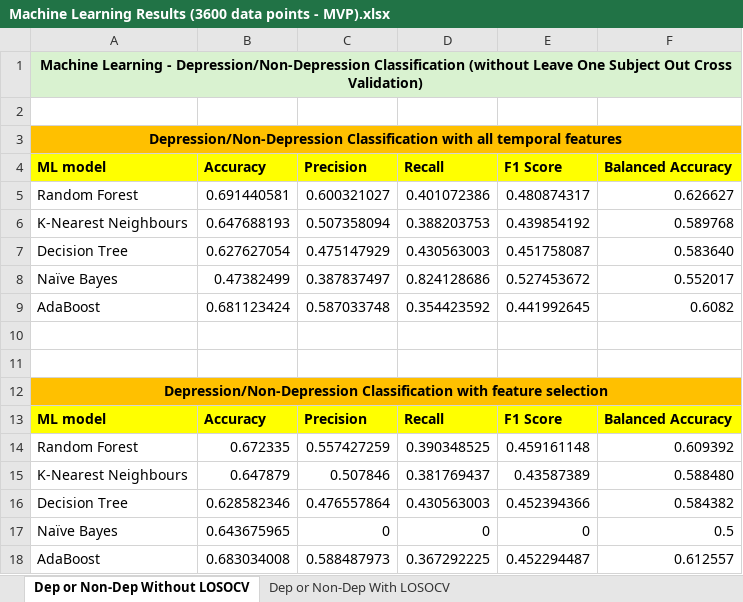
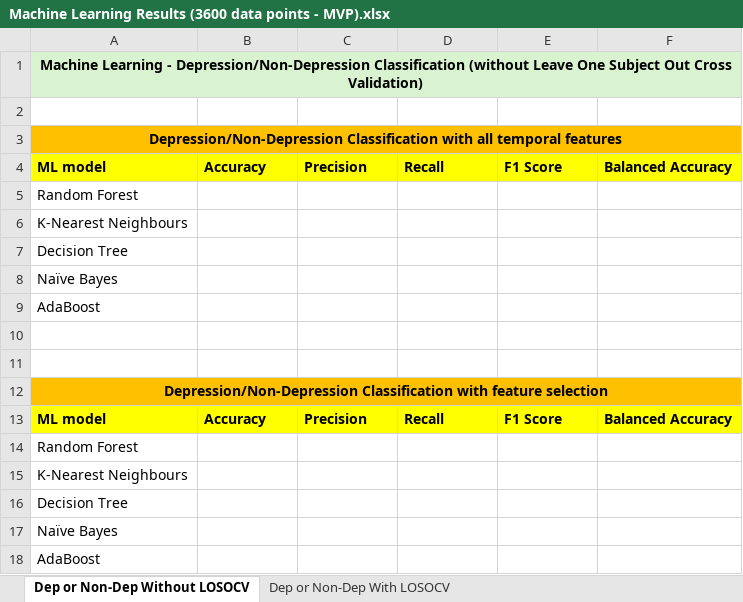
Before and after one commit to KADev2022/CS3IP, an Excel workbook: results/Machine Learning Results (3600 data points - MVP).xlsx, sheet Dep or Non-Dep Without LOSOCV, drawn as a sheet; values as stored, in another font and other column widths than the file's, no borders; removed rows and columns are numbered as before the commit, all else as after; the diff names each change by its address in the sheet, - before the commit and + after, or states it on an @@ line.

```diff
--- a/results/Machine Learning Results (3600 data points - MVP).xlsx (sheet Dep or Non-Dep Without LOSOCV)
+++ b/results/Machine Learning Results (3600 data points - MVP).xlsx (sheet Dep or Non-Dep Without LOSOCV)
-row 5: Random Forest | 0.691440581 | 0.600321027 | 0.401072386 | 0.480874317 | 0.626627
-row 6: K-Nearest Neighbours | 0.647688193 | 0.507358094 | 0.388203753 | 0.439854192 | 0.589768
-row 7: Decision Tree | 0.627627054 | 0.475147929 | 0.430563003 | 0.451758087 | 0.583640
-row 8: Naïve Bayes | 0.47382499 | 0.387837497 | 0.824128686 | 0.527453672 | 0.552017
-row 9: AdaBoost | 0.681123424 | 0.587033748 | 0.354423592 | 0.441992645 | 0.6082
+row 5: Random Forest
+row 6: K-Nearest Neighbours
+row 7: Decision Tree
+row 8: Naïve Bayes
+row 9: AdaBoost
-row 14: Random Forest | 0.672335 | 0.557427259 | 0.390348525 | 0.459161148 | 0.609392
-row 15: K-Nearest Neighbours | 0.647879 | 0.507846 | 0.381769437 | 0.43587389 | 0.588480
-row 16: Decision Tree | 0.628582346 | 0.476557864 | 0.430563003 | 0.452394366 | 0.584382
-row 17: Naïve Bayes | 0.643675965 | 0 | 0 | 0 | 0.5
-row 18: AdaBoost | 0.683034008 | 0.588487973 | 0.367292225 | 0.452294487 | 0.612557
+row 14: Random Forest
+row 15: K-Nearest Neighbours
+row 16: Decision Tree
+row 17: Naïve Bayes
+row 18: AdaBoost
```
Also changed, not shown: sheet Dep or Non-Dep With LOSOCV, 2 other files.
